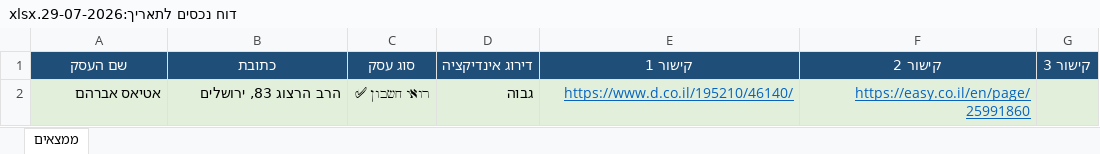
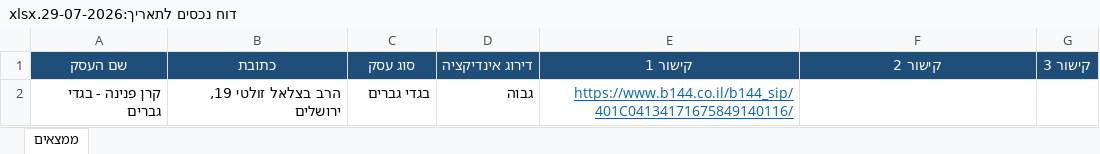
Before and after one commit to urbandetective007/Final_Project, an Excel workbook: excel outputs/דוח נכסים לתאריך:29-07-2026.xlsx, sheet ממצאים, drawn as a sheet; values as stored, in another font and other column widths than the file's, no borders; removed rows and columns are numbered as before the commit, all else as after; the diff names each change by its address in the sheet, - before the commit and + after, or states it on an @@ line.

```diff
--- a/excel outputs/דוח נכסים לתאריך:29-07-2026.xlsx (sheet ממצאים)
+++ b/excel outputs/דוח נכסים לתאריך:29-07-2026.xlsx (sheet ממצאים)
-row 2: אטיאס אברהם | הרב הרצוג 83, ירושלים | רואי חשבון ✅ | גבוה | https://www.d.co.il/195210/46140/ | https://easy.co.il/en/page/25991860
+row 2: קרן פנינה - בגדי גברים | הרב בצלאל זולטי 19, ירושלים | בגדי גברים | גבוה | https://www.b144.co.il/b144_sip/401C04134171675849140116/
```
Also changed, not shown: דוח נכסים לתאריך:29-07-2026.xlsx, 1 other file.
